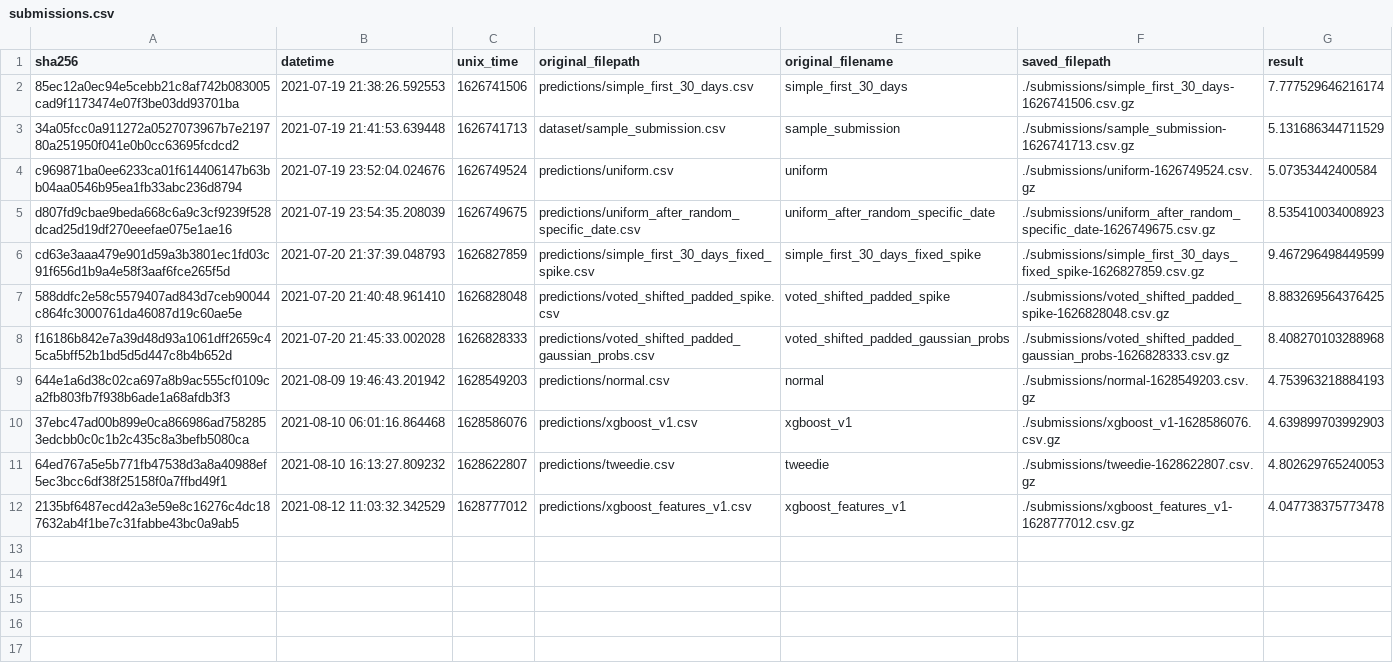
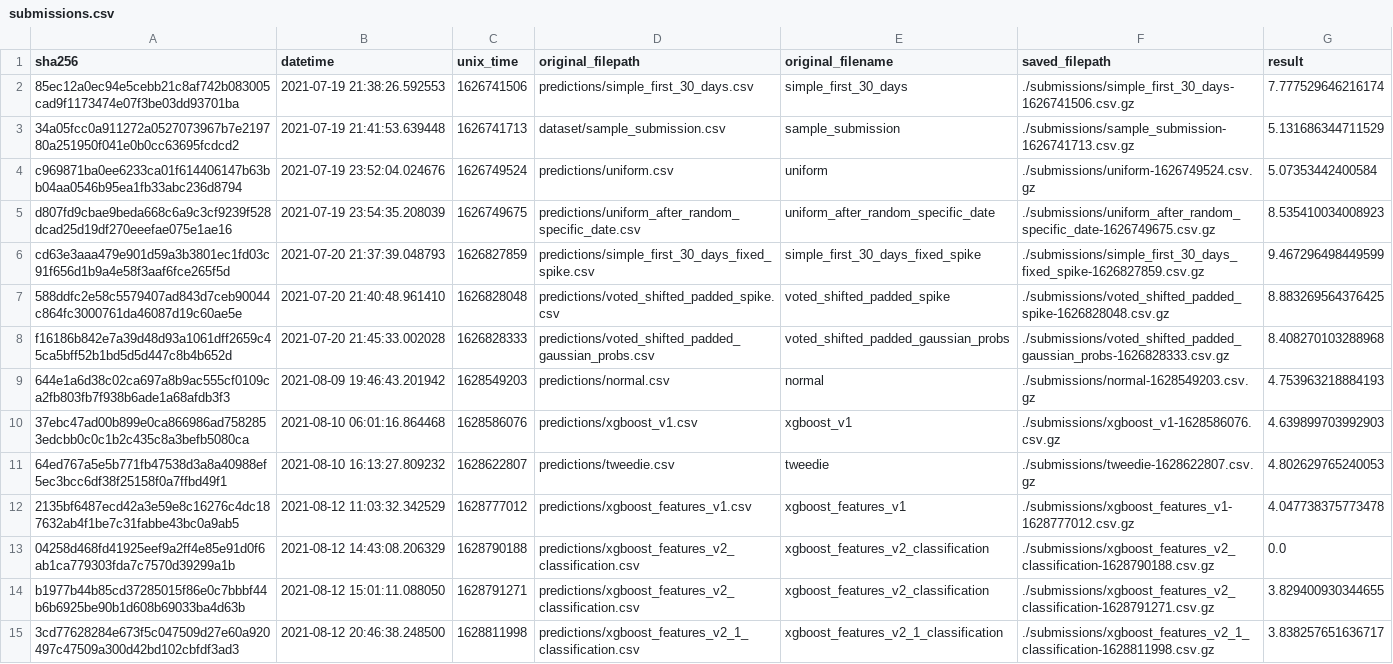
Before and after one commit to eduagarcia/meli-challenge-2021, a CSV file: submissions.csv, drawn as a sheet; the diff names each change by its address in the sheet, - before the commit and + after, or states it on an @@ line.

Commit message:
xgboost_features_v2_1_classification and tsfresh feature extraction

```diff
--- a/submissions.csv
+++ b/submissions.csv
+row 13: 04258d468fd41925eef9a2ff4e85e91d0f6ab1ca779303fda7c7570d39299a1b | 2021-08-12 14:43:08.206329 | 1628790188 | predictions/xgboost_features_v2_classification.csv | xgboost_features_v2_classification | ./submissions/xgboost_features_v2_classification-1628790188.csv.gz | 0.0
+row 14: b1977b44b85cd37285015f86e0c7bbbf44b6b6925be90b1d608b69033ba4d63b | 2021-08-12 15:01:11.088050 | 1628791271 | predictions/xgboost_features_v2_classification.csv | xgboost_features_v2_classification | ./submissions/xgboost_features_v2_classification-1628791271.csv.gz | 3.829400930344655
+row 15: 3cd77628284e673f5c047509d27e60a920497c47509a300d42bd102cbfdf3ad3 | 2021-08-12 20:46:38.248500 | 1628811998 | predictions/xgboost_features_v2_1_classification.csv | xgboost_features_v2_1_classification | ./submissions/xgboost_features_v2_1_classification-1628811998.csv.gz | 3.838257651636717
```
Also changed, not shown: predictions.csv, 10 other files.
